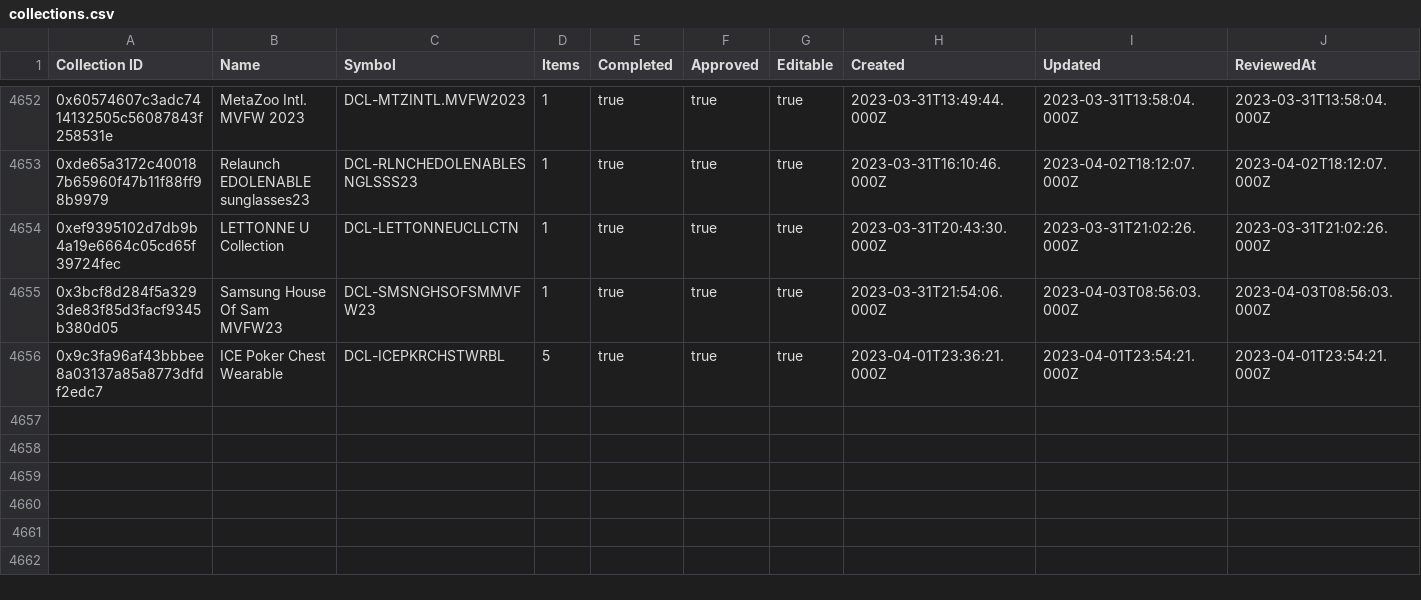
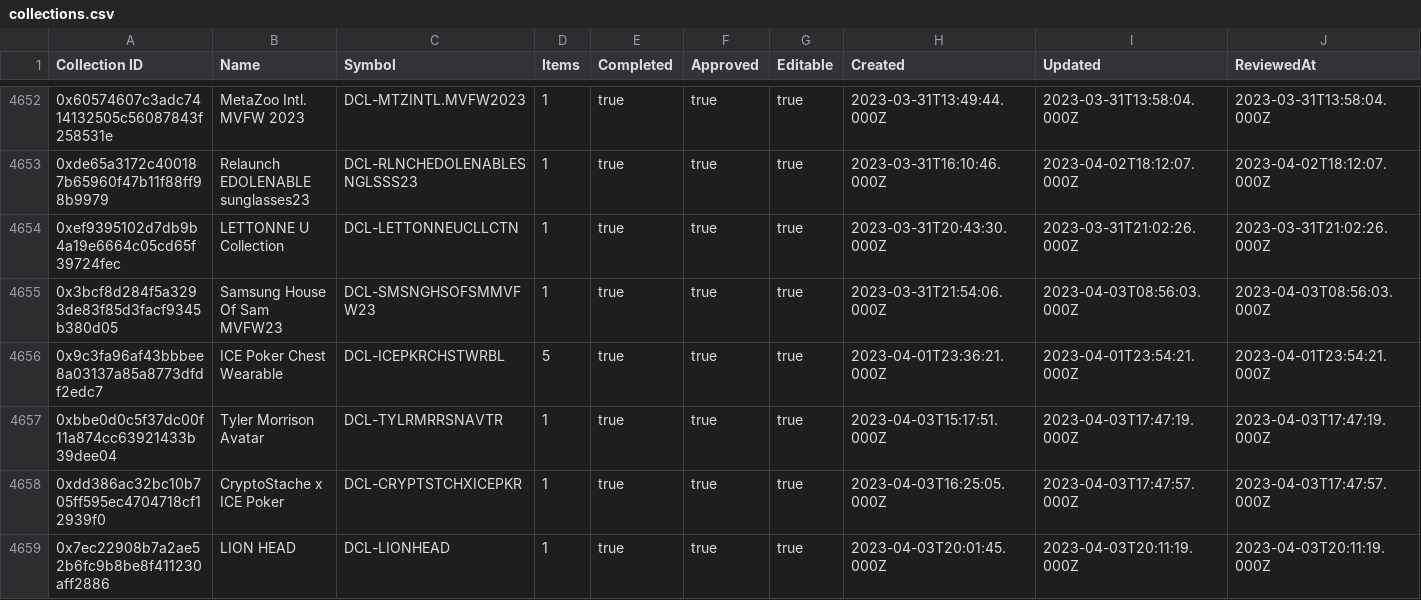
Before and after one commit to 1emu/transparency, a CSV file: collections.csv, drawn as a sheet; only a part is shown, gaps mark what is left out; rows hold the shown columns only; the diff covers the shown part only; the diff names each change by its address in the sheet, - before the commit and + after, or states it on an @@ line.

```diff
--- a/collections.csv
+++ b/collections.csv
+row 4657: 0xbbe0d0c5f37dc00f11a874cc63921433b39dee04 | Tyler Morrison Avatar | DCL-TYLRMRRSNAVTR | 1 | true | true | true | 2023-04-03T15:17:51.000Z | 2023-04-03T17:47:19.000Z | 2023-04-03T17:47:19.000Z
+row 4658: 0xdd386ac32bc10b705ff595ec4704718cf12939f0 | CryptoStache x ICE Poker | DCL-CRYPTSTCHXICEPKR | 1 | true | true | true | 2023-04-03T16:25:05.000Z | 2023-04-03T17:47:57.000Z | 2023-04-03T17:47:57.000Z
+row 4659: 0x7ec22908b7a2ae52b6fc9b8be8f411230aff2886 | LION HEAD | DCL-LIONHEAD | 1 | true | true | true | 2023-04-03T20:01:45.000Z | 2023-04-03T20:11:19.000Z | 2023-04-03T20:11:19.000Z
```
Also changed, not shown: 3 added rows and 7 edited cells elsewhere in this file, balances.csv, grants.csv, 16 other files.
